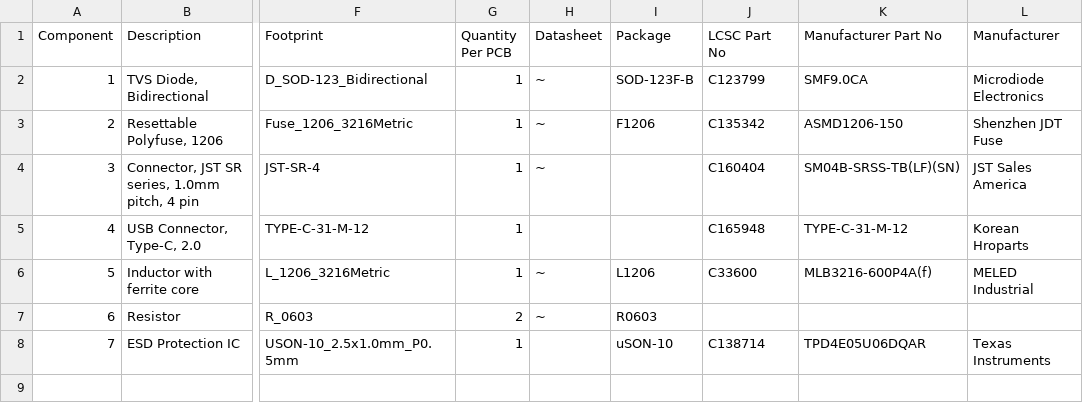
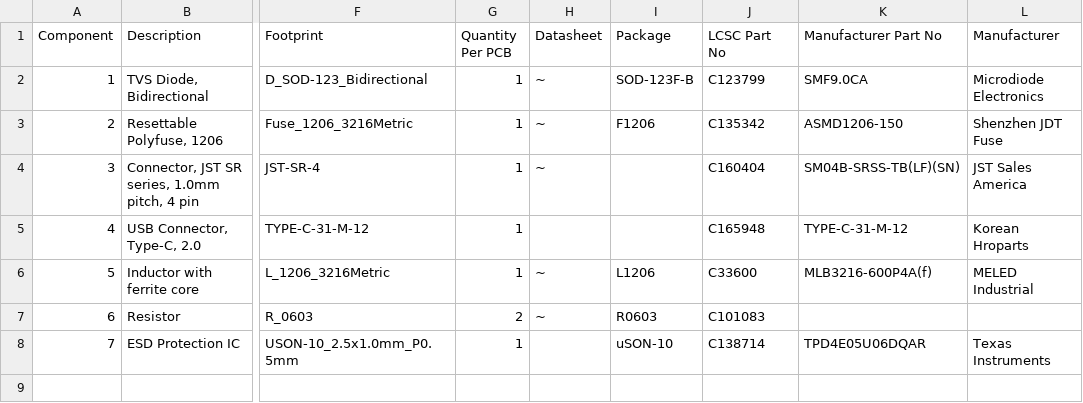
Before and after one commit to Unified-Daughterboard/UDB-C-Legacy, a CSV file: Production/C3R/BOM/Unified-Daughterboard_bom_C3.csv, drawn as a sheet; only a part is shown, gaps mark what is left out; the diff names each change by its address in the sheet, - before the commit and + after, or states it on an @@ line.

```diff
--- a/Production/C3R/BOM/Unified-Daughterboard_bom_C3.csv
+++ b/Production/C3R/BOM/Unified-Daughterboard_bom_C3.csv
-J7 (LCSC Part No): (empty)
+J7 (LCSC Part No): C101083
```
Also changed, not shown: Production/C3R/Position/Unified-Daughterboard-top-pos.csv, 8 other files.
